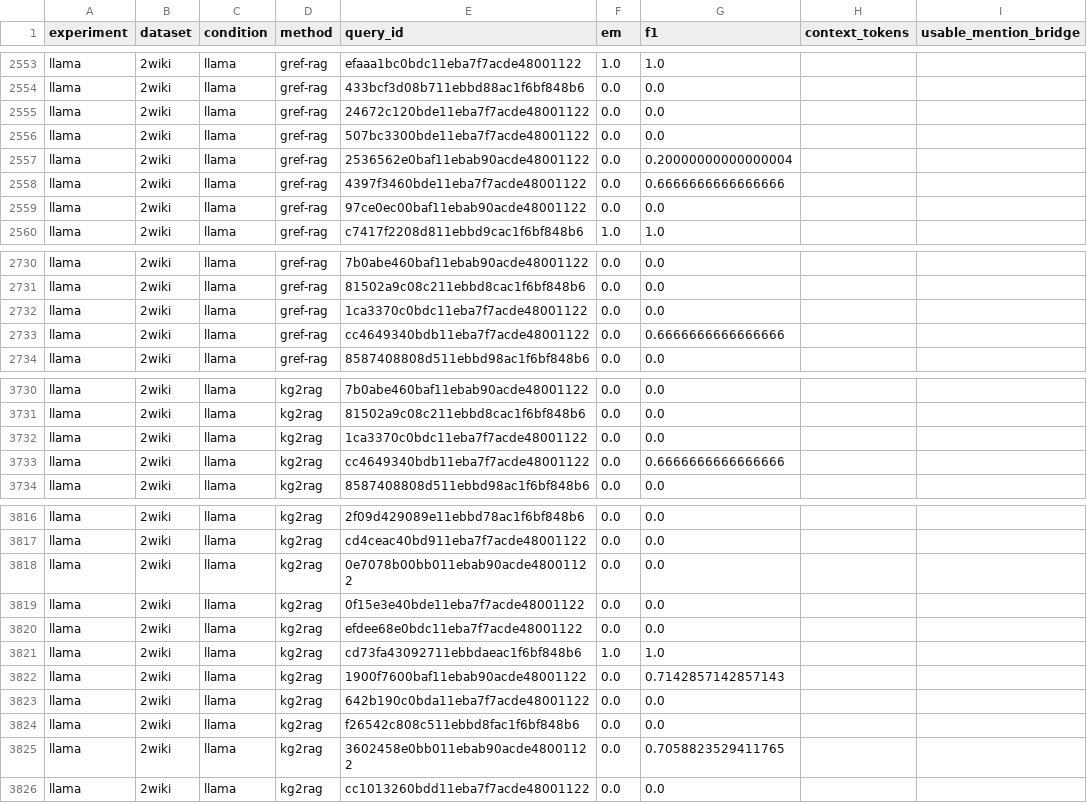
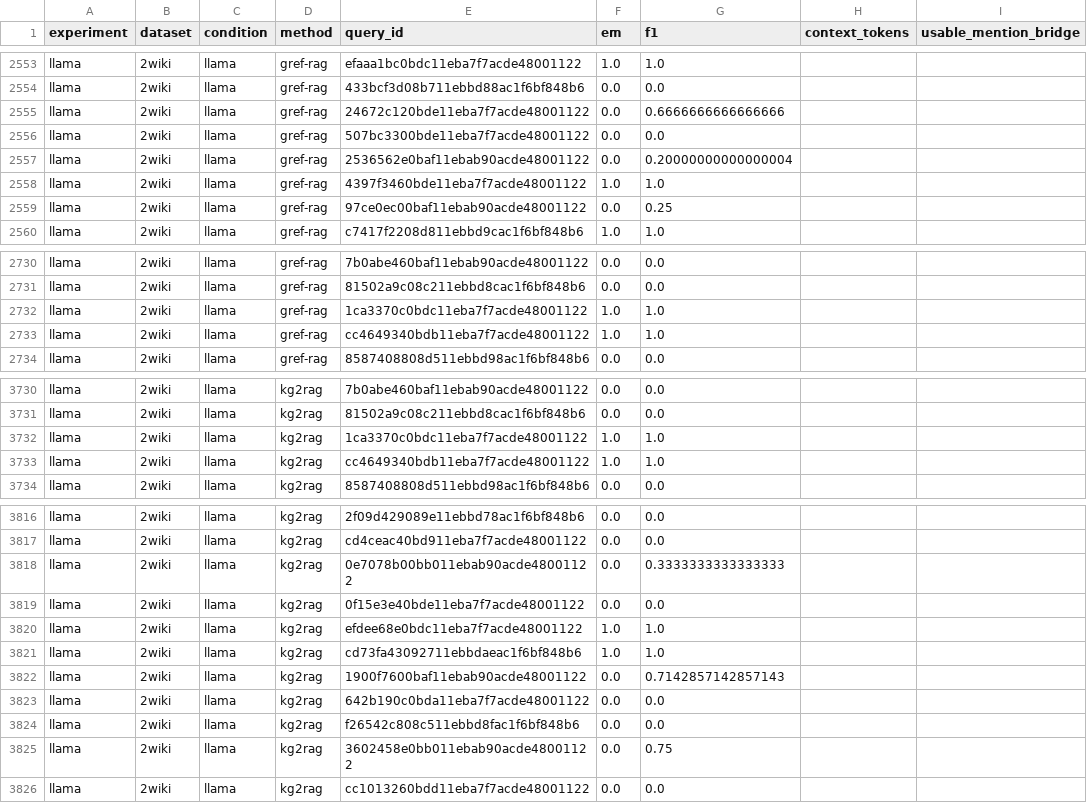
Before and after one commit to Ojung-ii/GRef-RAG, a CSV file: res/supplementary/llama_query_scores.csv, drawn as a sheet; only a part is shown, gaps mark what is left out; the diff covers the shown part only; the diff names each change by its address in the sheet, - before the commit and + after, or states it on an @@ line.

```diff
--- a/res/supplementary/llama_query_scores.csv
+++ b/res/supplementary/llama_query_scores.csv
-G2555 (f1): 0.0
+G2555 (f1): 0.6666666666666666
-F2558 (em): 0.0
+F2558 (em): 1.0
-G2558 (f1): 0.6666666666666666
+G2558 (f1): 1.0
-G2559 (f1): 0.0
+G2559 (f1): 0.25
-F2732:F2733 (em): 0.0
+F2732:F2733 (em): 1.0
-G2732 (f1): 0.0
+G2732 (f1): 1.0
-G2733 (f1): 0.6666666666666666
+G2733 (f1): 1.0
-F3732:F3733 (em): 0.0
+F3732:F3733 (em): 1.0
-G3732 (f1): 0.0
+G3732 (f1): 1.0
-G3733 (f1): 0.6666666666666666
+G3733 (f1): 1.0
-G3818 (f1): 0.0
+G3818 (f1): 0.3333333333333333
-F3820 (em): 0.0
+F3820 (em): 1.0
-G3820 (f1): 0.0
+G3820 (f1): 1.0
-G3825 (f1): 0.7058823529411765
+G3825 (f1): 0.75
```
Also changed, not shown: 127 edited cells elsewhere in this file, reproducibility/paper_values.csv, reproducibility/run_manifest.csv, 12 other files.
